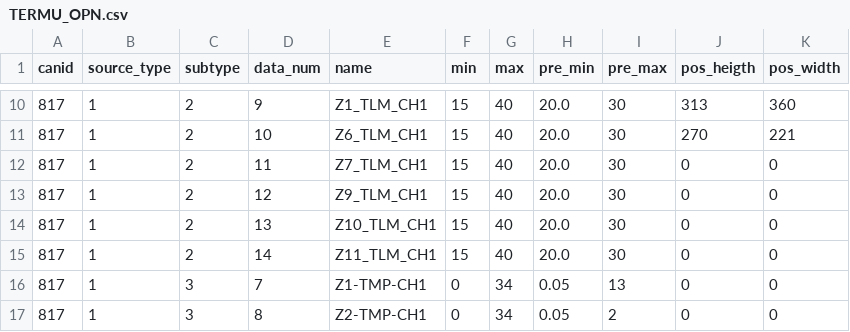
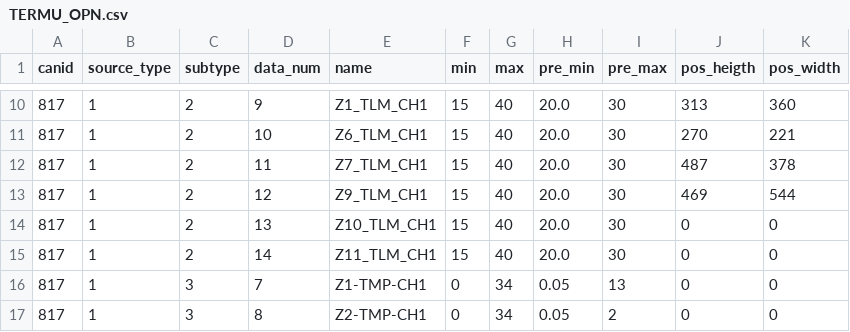
Before and after one commit to nikandrew/TERMU_sxTelemetry, a CSV file: TERMU_OPN.csv, drawn as a sheet; only a part is shown, gaps mark what is left out.

```diff
--- a/TERMU_OPN.csv
+++ b/TERMU_OPN.csv
@@ -11,4 +11,4 @@
 817;1;2;10;Z6_TLM_CH1;15;40;20.0;30;270;221
-817;1;2;11;Z7_TLM_CH1;15;40;20.0;30;0;0
-817;1;2;12;Z9_TLM_CH1;15;40;20.0;30;0;0
+817;1;2;11;Z7_TLM_CH1;15;40;20.0;30;487;378
+817;1;2;12;Z9_TLM_CH1;15;40;20.0;30;469;544
 817;1;2;13;Z10_TLM_CH1;15;40;20.0;30;0;0
```
Also changed, not shown: TERMU_KA.csv, 1 other file.
